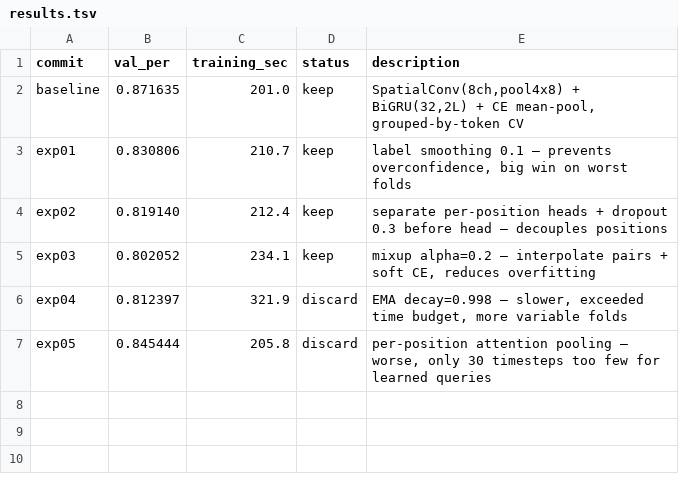
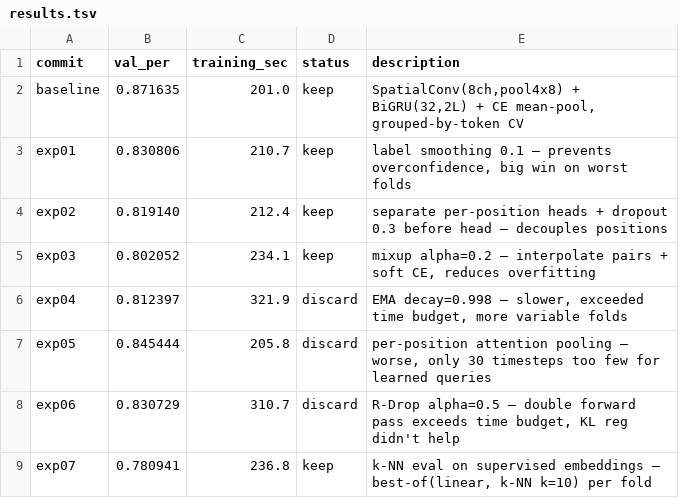
Before and after one commit to bentang18/spatialconv_neural_speech_decoding, a TSV file: scripts/autoresearch/results.tsv, drawn as a sheet; the diff names each change by its address in the sheet, - before the commit and + after, or states it on an @@ line.

Commit message:
experiment: k-NN eval on supervised embeddings — PER 0.781 (KEEP)

```diff
--- a/scripts/autoresearch/results.tsv
+++ b/scripts/autoresearch/results.tsv
+row 8: exp06 | 0.830729 | 310.7 | discard | R-Drop alpha=0.5 — double forward pass exceeds time budget, KL reg didn't help
+row 9: exp07 | 0.780941 | 236.8 | keep | k-NN eval on supervised embeddings — best-of(linear, k-NN k=10) per fold
```
Also changed, not shown: 1 other file.
